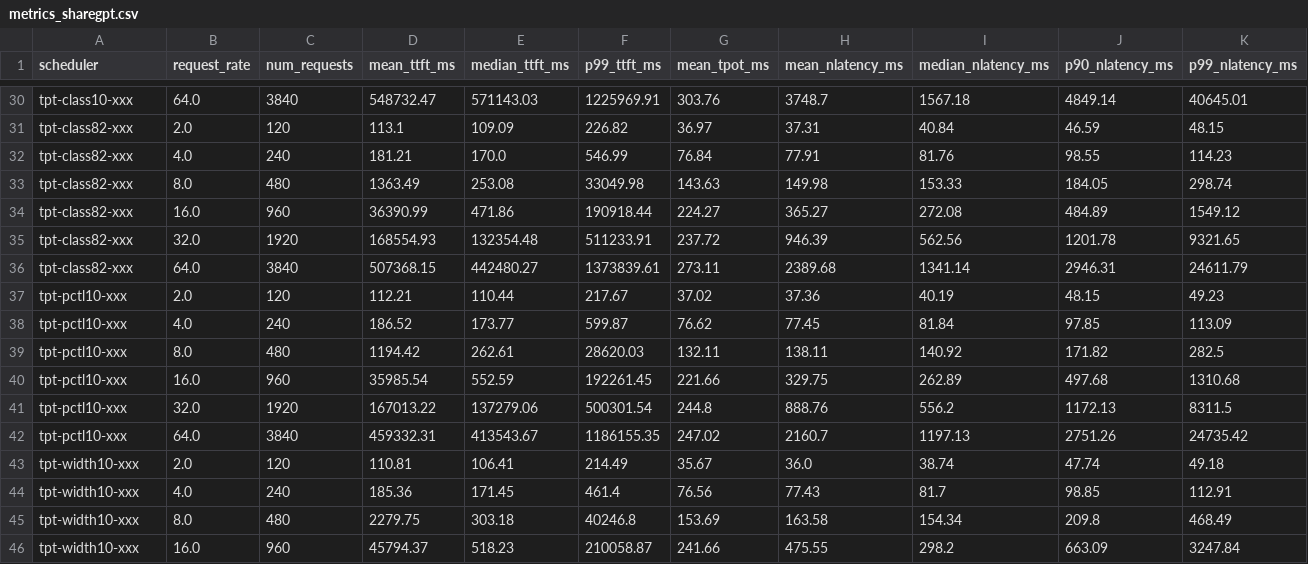
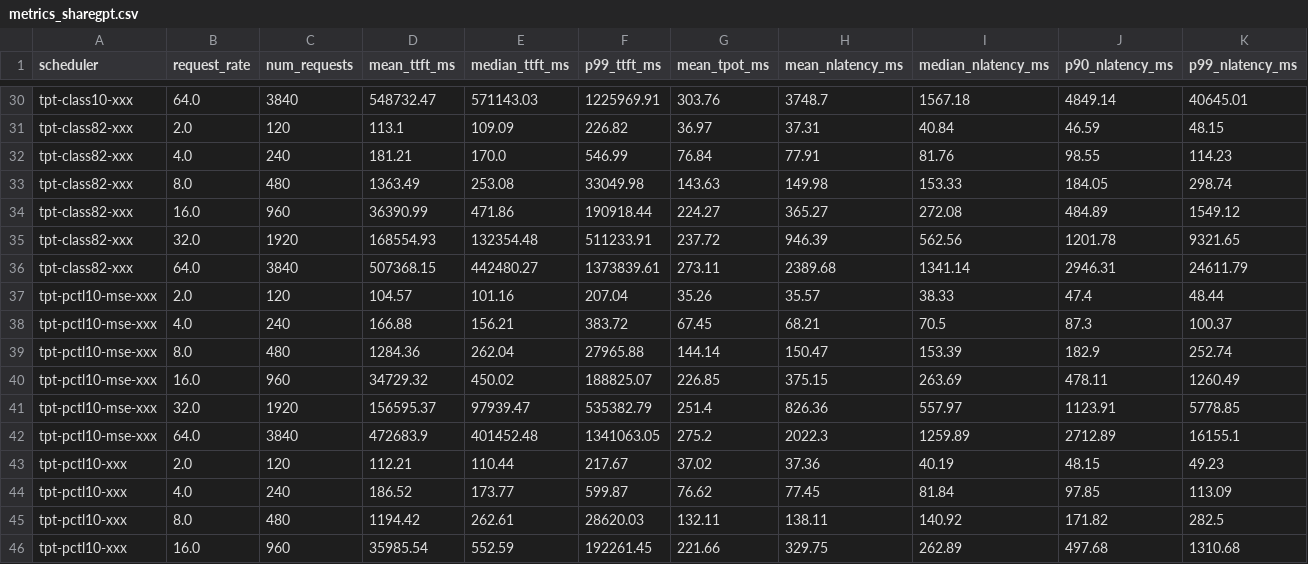
Before and after one commit to anshsarkar/vllm-ltr-sched, a CSV file: rep/final_results/benchmarks/results/metrics_sharegpt.csv, drawn as a sheet; only a part is shown, gaps mark what is left out; the shorter side is filled out with more unchanged rows; the diff names each change by its address in the sheet, - before the commit and + after, or states it on an @@ line.

```diff
--- a/rep/final_results/benchmarks/results/metrics_sharegpt.csv
+++ b/rep/final_results/benchmarks/results/metrics_sharegpt.csv
+row 37: tpt-pctl10-mse-xxx | 2.0 | 120 | 104.57 | 101.16 | 207.04 | 35.26 | 35.57 | 38.33 | 47.4 | 48.44
+row 38: tpt-pctl10-mse-xxx | 4.0 | 240 | 166.88 | 156.21 | 383.72 | 67.45 | 68.21 | 70.5 | 87.3 | 100.37
+row 39: tpt-pctl10-mse-xxx | 8.0 | 480 | 1284.36 | 262.04 | 27965.88 | 144.14 | 150.47 | 153.39 | 182.9 | 252.74
+row 40: tpt-pctl10-mse-xxx | 16.0 | 960 | 34729.32 | 450.02 | 188825.07 | 226.85 | 375.15 | 263.69 | 478.11 | 1260.49
+row 41: tpt-pctl10-mse-xxx | 32.0 | 1920 | 156595.37 | 97939.47 | 535382.79 | 251.4 | 826.36 | 557.97 | 1123.91 | 5778.85
+row 42: tpt-pctl10-mse-xxx | 64.0 | 3840 | 472683.9 | 401452.48 | 1341063.05 | 275.2 | 2022.3 | 1259.89 | 2712.89 | 16155.1
```
Also changed, not shown: rep/final_results/benchmarks/results/plots_for_paper/prediction_quality_per_rate.csv, rep/final_results/benchmarks/results/plots_for_paper/prediction_quality_summary.csv, 16 other files.
